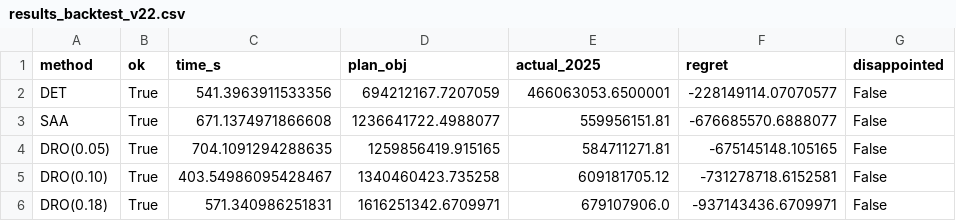
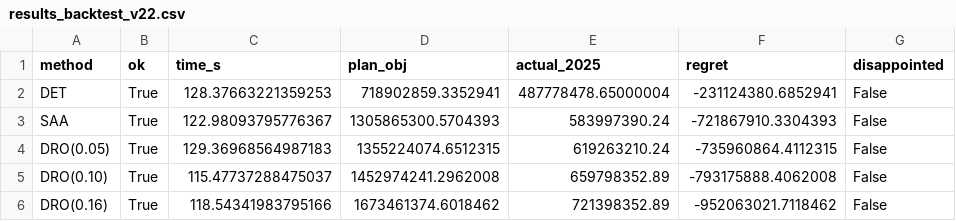
Before and after one commit to IMUJason/cdw-dash-hohhot, a CSV file: results/results_backtest_v22.csv, drawn as a sheet.

```diff
--- a/results/results_backtest_v22.csv
+++ b/results/results_backtest_v22.csv
@@ -1,6 +1,6 @@
 method,ok,time_s,plan_obj,actual_2025,regret,disappointed
-DET,True,541.3963911533356,694212167.7207059,466063053.6500001,-228149114.07070577,False
-SAA,True,671.1374971866608,1236641722.4988077,559956151.81,-676685570.6888077,False
-DRO(0.05),True,704.1091294288635,1259856419.915165,584711271.81,-675145148.105165,False
-DRO(0.10),True,403.54986095428467,1340460423.735258,609181705.12,-731278718.6152581,False
-DRO(0.18),True,571.340986251831,1616251342.6709971,679107906.0,-937143436.6709971,False
+DET,True,128.37663221359253,718902859.3352941,487778478.65000004,-231124380.6852941,False
+SAA,True,122.98093795776367,1305865300.5704393,583997390.24,-721867910.3304393,False
+DRO(0.05),True,129.36968564987183,1355224074.6512315,619263210.24,-735960864.4112315,False
+DRO(0.10),True,115.47737288475037,1452974241.2962008,659798352.89,-793175888.4062008,False
+DRO(0.16),True,118.54341983795166,1673461374.6018462,721398352.89,-952063021.7118462,False
```
Also changed, not shown: results/results_grid_v22.csv, results/results_loo_v22.csv, 24 other files.
